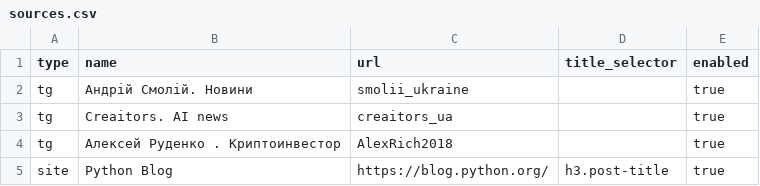
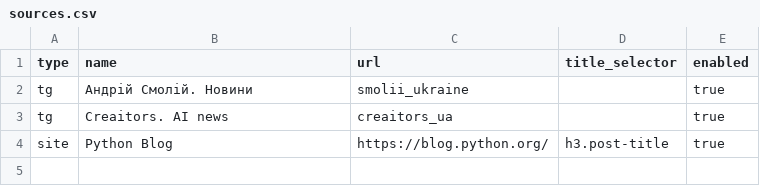
Before and after one commit to mileshkin89/AI-NewsBot-FastAPI, a CSV file: data/sources.csv, drawn as a sheet; the diff names each change by its address in the sheet, - before the commit and + after, or states it on an @@ line.

```diff
--- a/data/sources.csv
+++ b/data/sources.csv
-row 4: tg | Алексей Руденко . Криптоинвестор | AlexRich2018 |  | true
```
Also changed, not shown: 8 other files.
